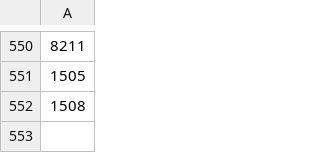
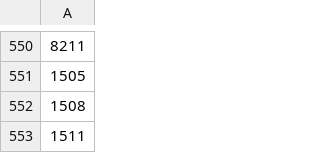
Before and after one commit to OTCompa/flair-selector, a CSV file: flair_list.csv, drawn as a sheet; only a part is shown, gaps mark what is left out; the diff names each change by its address in the sheet, - before the commit and + after, or states it on an @@ line.

Commit message:
Christmas

```diff
--- a/flair_list.csv
+++ b/flair_list.csv
+row 553: 1511
```
